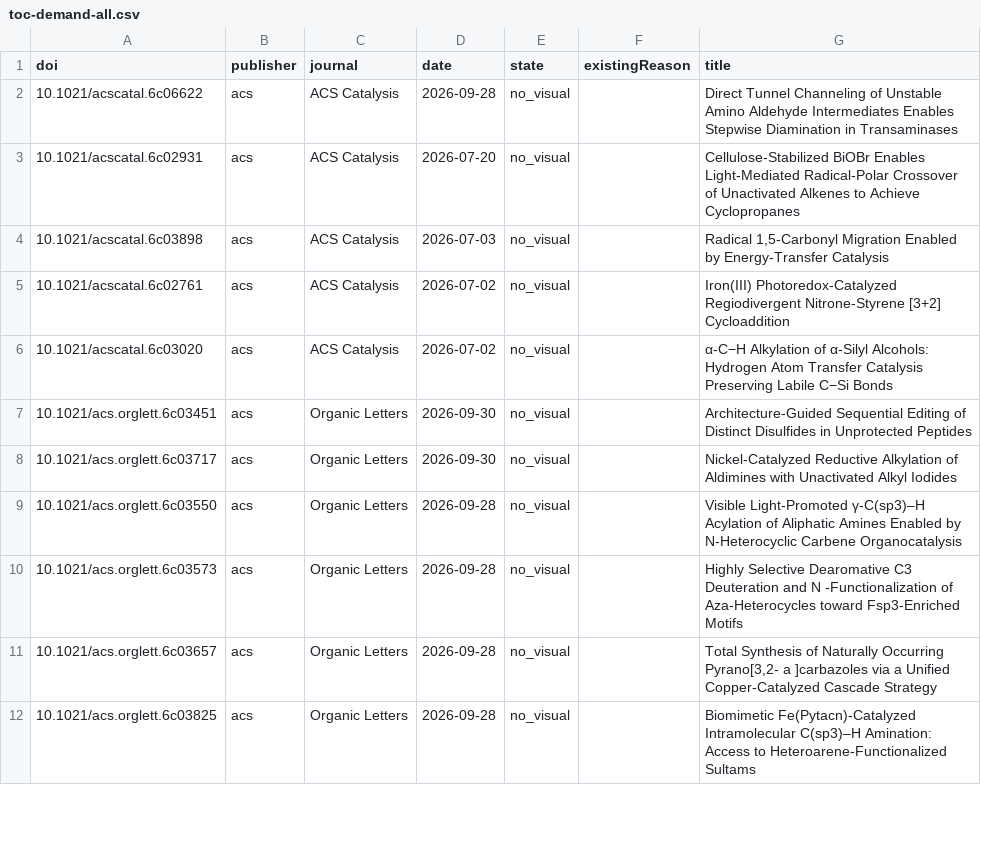
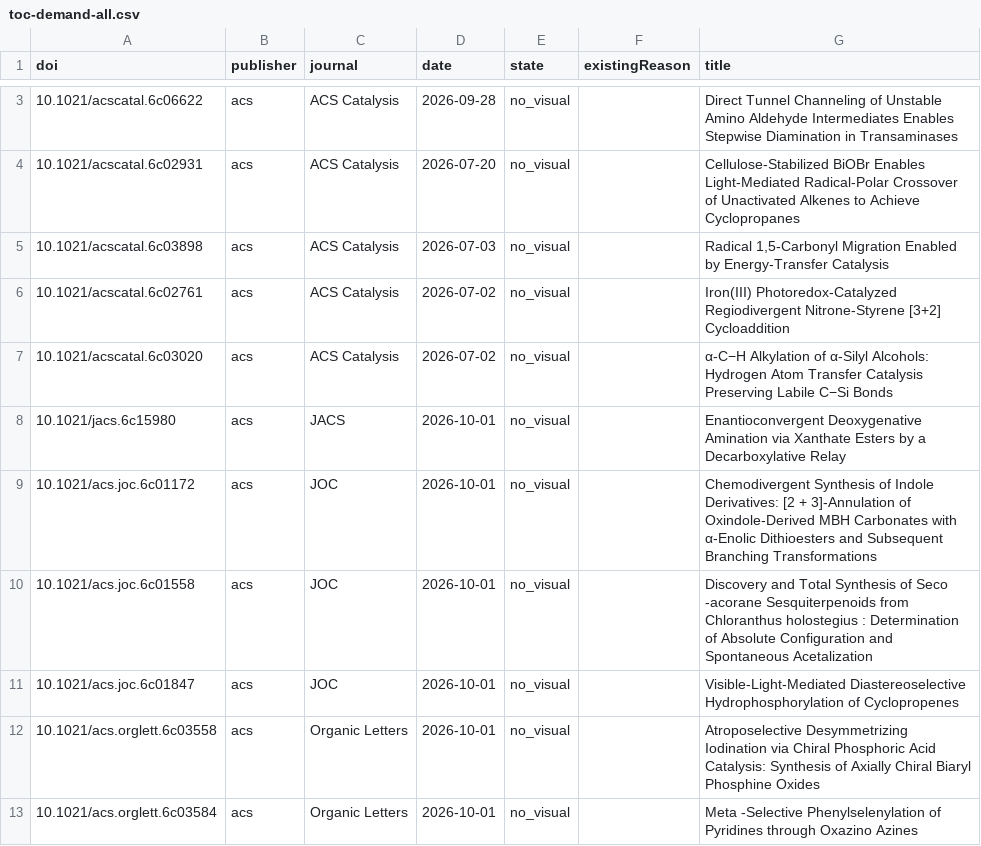
Before and after one commit to zhou526316-sys/organic-synthesis-gallery, a CSV file: toc-collector/queues/toc-demand-all.csv, drawn as a sheet; only a part is shown, gaps mark what is left out; the shorter side is filled out with more unchanged rows; the diff covers the shown part only; the diff names each change by its address in the sheet, - before the commit and + after, or states it on an @@ line.

```diff
--- a/toc-collector/queues/toc-demand-all.csv
+++ b/toc-collector/queues/toc-demand-all.csv
+row 8: 10.1021/jacs.6c15980 | acs | JACS | 2026-10-01 | no_visual |  | Enantioconvergent Deoxygenative Amination via Xanthate Esters by a Decarboxylative Relay
+row 9: 10.1021/acs.joc.6c01172 | acs | JOC | 2026-10-01 | no_visual |  | Chemodivergent Synthesis of Indole Derivatives: [2 + 3]-Annulation of Oxindole-Derived MBH Carbonates with α-Enolic Dithioesters and Subsequent Branching Transformations
+row 10: 10.1021/acs.joc.6c01558 | acs | JOC | 2026-10-01 | no_visual |  | Discovery and Total Synthesis of Seco -acorane Sesquiterpenoids from Chloranthus holostegius : Determination of Absolute Configuration and Spontaneous Acetalization
+row 11: 10.1021/acs.joc.6c01847 | acs | JOC | 2026-10-01 | no_visual |  | Visible-Light-Mediated Diastereoselective Hydrophosphorylation of Cyclopropenes
+row 12: 10.1021/acs.orglett.6c03558 | acs | Organic Letters | 2026-10-01 | no_visual |  | Atroposelective Desymmetrizing Iodination via Chiral Phosphoric Acid Catalysis: Synthesis of Axially Chiral Biaryl Phosphine Oxides
+row 13: 10.1021/acs.orglett.6c03584 | acs | Organic Letters | 2026-10-01 | no_visual |  | Meta -Selective Phenylselenylation of Pyridines through Oxazino Azines
```
Also changed, not shown: 23 added rows elsewhere in this file, 10 other files.
